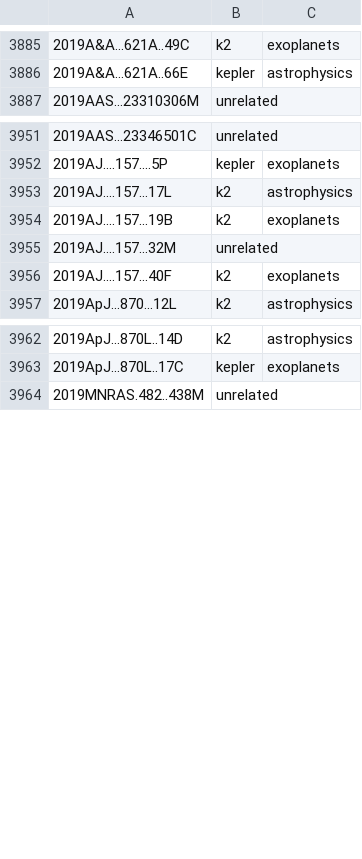
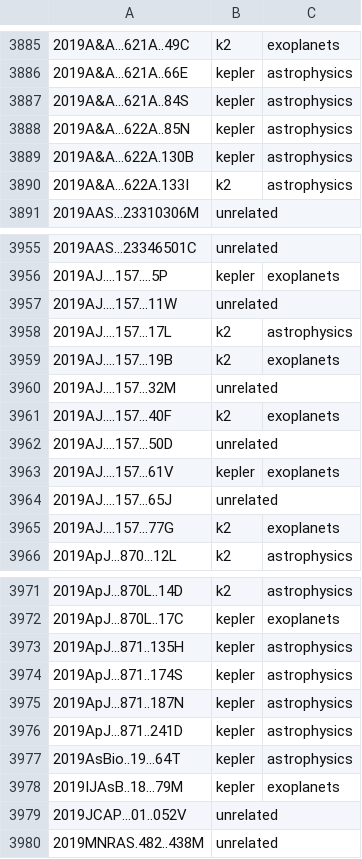
Before and after one commit to KeplerGO/kpub, a CSV file: data/kpub-export.csv, drawn as a sheet; only a part is shown, gaps mark what is left out; the diff covers the shown part only; the diff names each change by its address in the sheet, - before the commit and + after, or states it on an @@ line.

```diff
--- a/data/kpub-export.csv
+++ b/data/kpub-export.csv
+row 3887: 2019A&A...621A..84S | kepler | astrophysics
+row 3888: 2019A&A...622A..85N | kepler | astrophysics
+row 3889: 2019A&A...622A.130B | kepler | astrophysics
+row 3890: 2019A&A...622A.133I | k2 | astrophysics
+row 3957: 2019AJ....157...11W | unrelated
+row 3962: 2019AJ....157...50D | unrelated
+row 3963: 2019AJ....157...61V | kepler | exoplanets
+row 3964: 2019AJ....157...65J | unrelated
+row 3965: 2019AJ....157...77G | k2 | exoplanets
+row 3973: 2019ApJ...871..135H | kepler | astrophysics
+row 3974: 2019ApJ...871..174S | kepler | astrophysics
+row 3975: 2019ApJ...871..187N | kepler | astrophysics
+row 3976: 2019ApJ...871..241D | kepler | astrophysics
+row 3977: 2019AsBio..19...64T | kepler | astrophysics
+row 3978: 2019IJAsB..18...79M | kepler | exoplanets
+row 3979: 2019JCAP...01..052V | unrelated
```
Also changed, not shown: 45 added rows elsewhere in this file, 1 other file.
